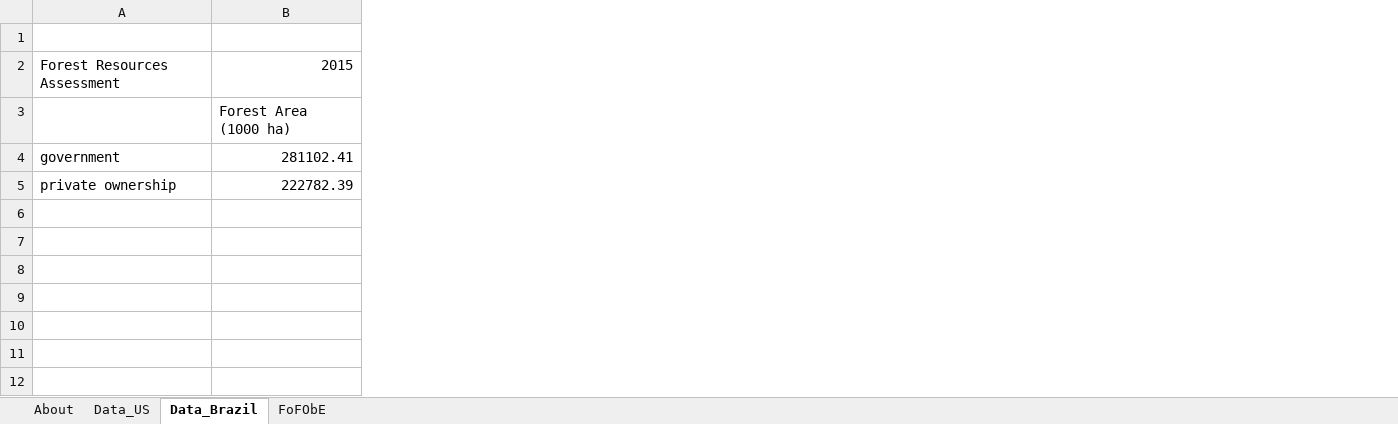
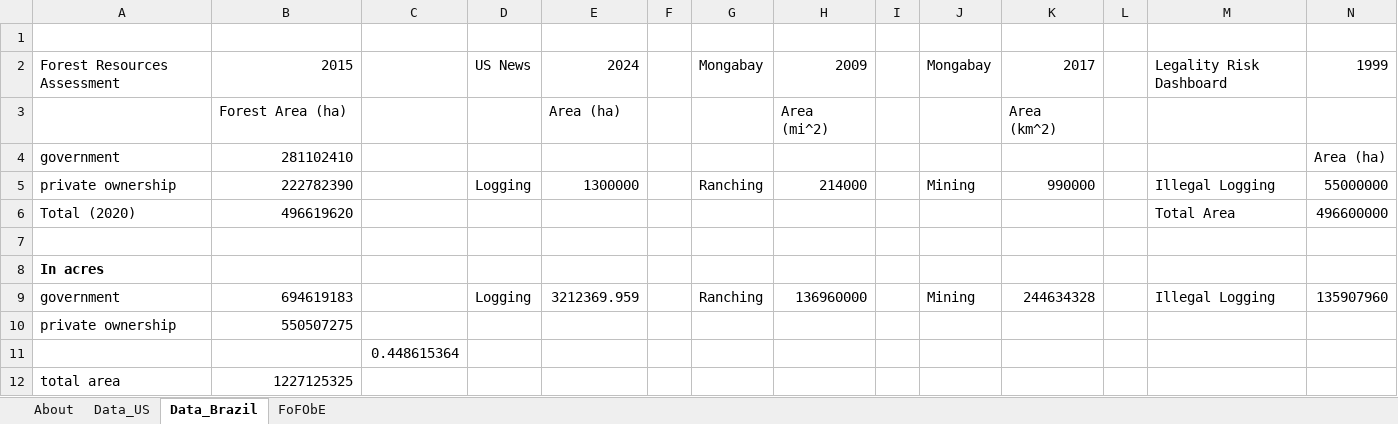
Before and after one commit to climatepolicylab/eps-brazil-cpl, an Excel workbook: InputData/land/FoFObE/Fraction of Forests Owned by Entity.xlsx, sheet Data_Brazil, drawn as a sheet; values as stored, in another font and other column widths than the file's, no borders; the diff names each change by its address in the sheet, - before the commit and + after, or states it on an @@ line.

Commit message:
Addition of Data to Land Use Data
CSpULApYbP, CiLVpUAAbP, and FoFObE all now have data.

```diff
--- a/InputData/land/FoFObE/Fraction of Forests Owned by Entity.xlsx (sheet Data_Brazil)
+++ b/InputData/land/FoFObE/Fraction of Forests Owned by Entity.xlsx (sheet Data_Brazil)
+column C, empty
+column D, rows 2-5: US News |  |  | Logging
+column E, rows 2-5: 2024 | Area (ha) |  | 1300000
+column F, empty
+column G, rows 2-5: Mongabay |  |  | Ranching
+column H, rows 2-5: 2009 | Area (mi^2) |  | 214000
+column I, empty
+column J, rows 2-5: Mongabay |  |  | Mining
+column K, rows 2-5: 2017 | Area (km^2) |  | 990000
+column L, empty
+column M, rows 2-5: Legality Risk Dashboard |  |  | Illegal Logging
+column N, rows 2-5: 1999 |  | Area (ha) | 55000000
-B3: Forest Area (1000 ha)
+B3: Forest Area (ha)
-B4: 281102.41
+B4: 281102410
-B5: 222782.39
+B5: 222782390
+row 6: Total (2020) | 496619620 |  |  |  |  |  |  |  |  |  |  | Total Area | 496600000
+row 7: (empty)
+row 8: In acres
+row 9: government | 694619183 |  | Logging | 3212369.959 |  | Ranching | 136960000 |  | Mining | 244634328 |  | Illegal Logging | 135907960
+row 10: private ownership | 550507275
+row 11:  |  | 0.448615364
+row 12: total area | 1227125325
```
Also changed, not shown: sheet About, 1 other file.
